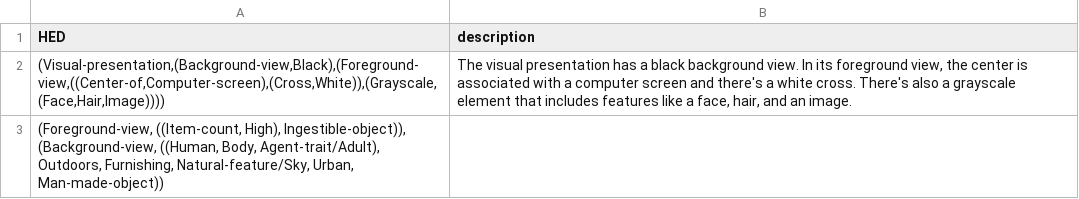
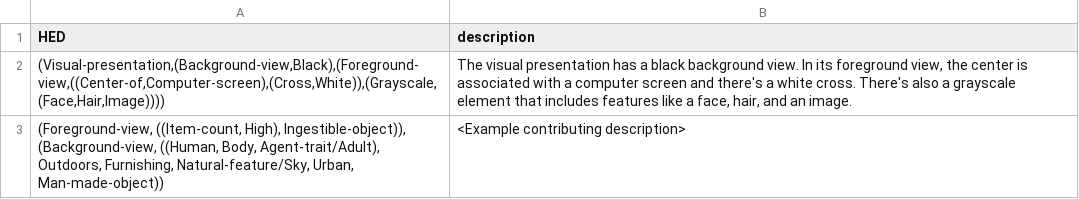
Before and after one commit to dungscout96/HED-LLM, a TSV file: examples.tsv, drawn as a sheet.

Commit message:
Update examples.tsv

```diff
--- a/examples.tsv
+++ b/examples.tsv
@@ -2,2 +2,2 @@ HED	description
 (Visual-presentation,(Background-view,Black),(Foreground-view,((Center-of,Computer-screen),(Cross,White)),(Grayscale,(Face,Hair,Image))))	The visual presentation has a black background view. In its foreground view, the center is associated with a computer screen and there's a white cross. There's also a grayscale element that includes features like a face, hair, and an image.
-(Foreground-view, ((Item-count, High), Ingestible-object)), (Background-view, ((Human, Body, Agent-trait/Adult), Outdoors, Furnishing, Natural-feature/Sky, Urban, Man-made-object))	
+(Foreground-view, ((Item-count, High), Ingestible-object)), (Background-view, ((Human, Body, Agent-trait/Adult), Outdoors, Furnishing, Natural-feature/Sky, Urban, Man-made-object))	<Example contributing description>
```
